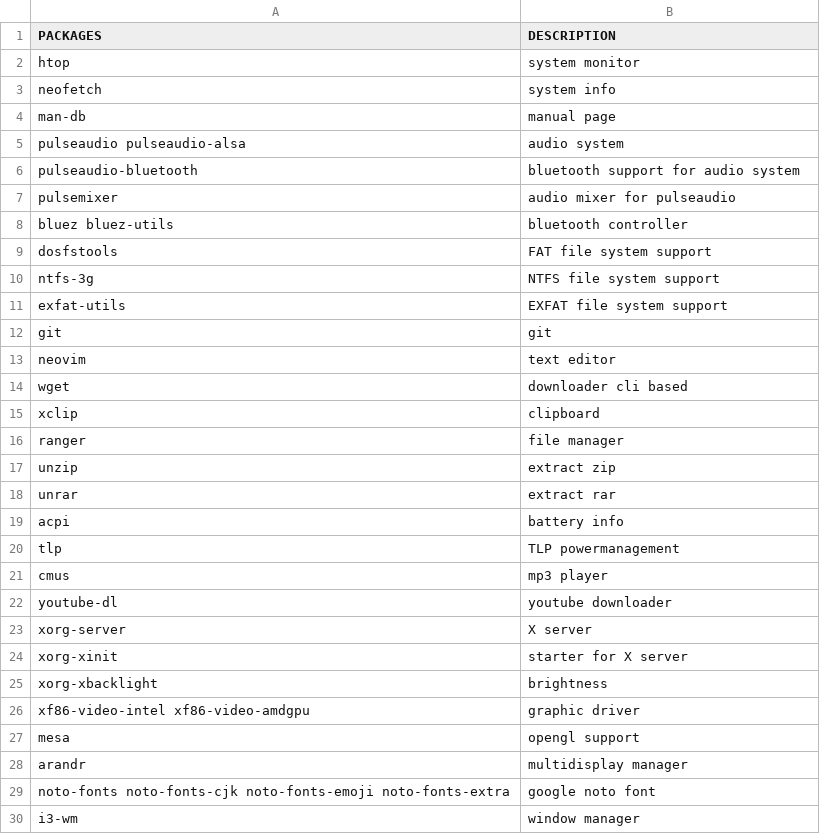
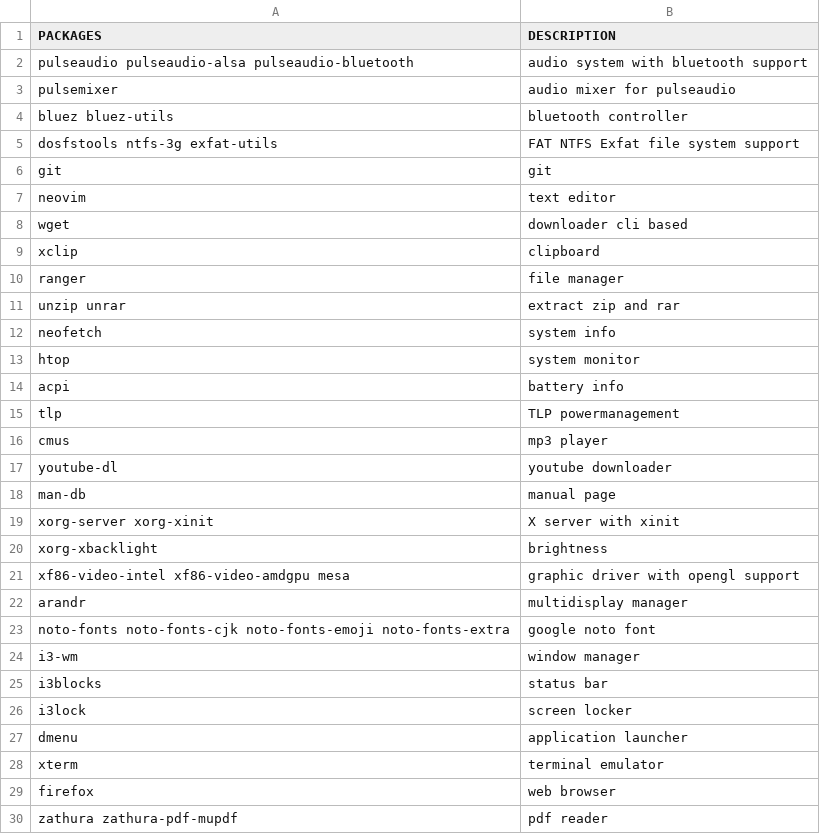
Before and after one commit to fhpraw/i3rice, a CSV file: pack.csv, drawn as a sheet; only a part is shown; the shorter side is filled out with more unchanged rows.

Commit message:
update

```diff
--- a/pack.csv
+++ b/pack.csv
@@ -1,12 +1,6 @@
 PACKAGES,DESCRIPTION
-htop,system monitor
-neofetch,system info
-man-db,manual page
-pulseaudio pulseaudio-alsa,audio system
-pulseaudio-bluetooth,bluetooth support for audio system
+pulseaudio pulseaudio-alsa pulseaudio-bluetooth,audio system with bluetooth support
 pulsemixer,audio mixer for pulseaudio
 bluez bluez-utils,bluetooth controller
-dosfstools,FAT file system support
-ntfs-3g,NTFS file system support
-exfat-utils,EXFAT file system support
+dosfstools ntfs-3g exfat-utils,FAT NTFS Exfat file system support
 git,git
@@ -16,4 +10,5 @@ xclip,clipboard
 ranger,file manager
-unzip,extract zip
-unrar,extract rar
+unzip unrar,extract zip and rar
+neofetch,system info
+htop,system monitor
 acpi,battery info
@@ -22,7 +17,6 @@ cmus,mp3 player
 youtube-dl,youtube downloader
-xorg-server,X server
-xorg-xinit,starter for X server
+man-db,manual page
+xorg-server xorg-xinit,X server with xinit
 xorg-xbacklight,brightness
-xf86-video-intel xf86-video-amdgpu,graphic driver
-mesa,opengl support
+xf86-video-intel xf86-video-amdgpu mesa,graphic driver with opengl support
 arandr,multidisplay manager
```
